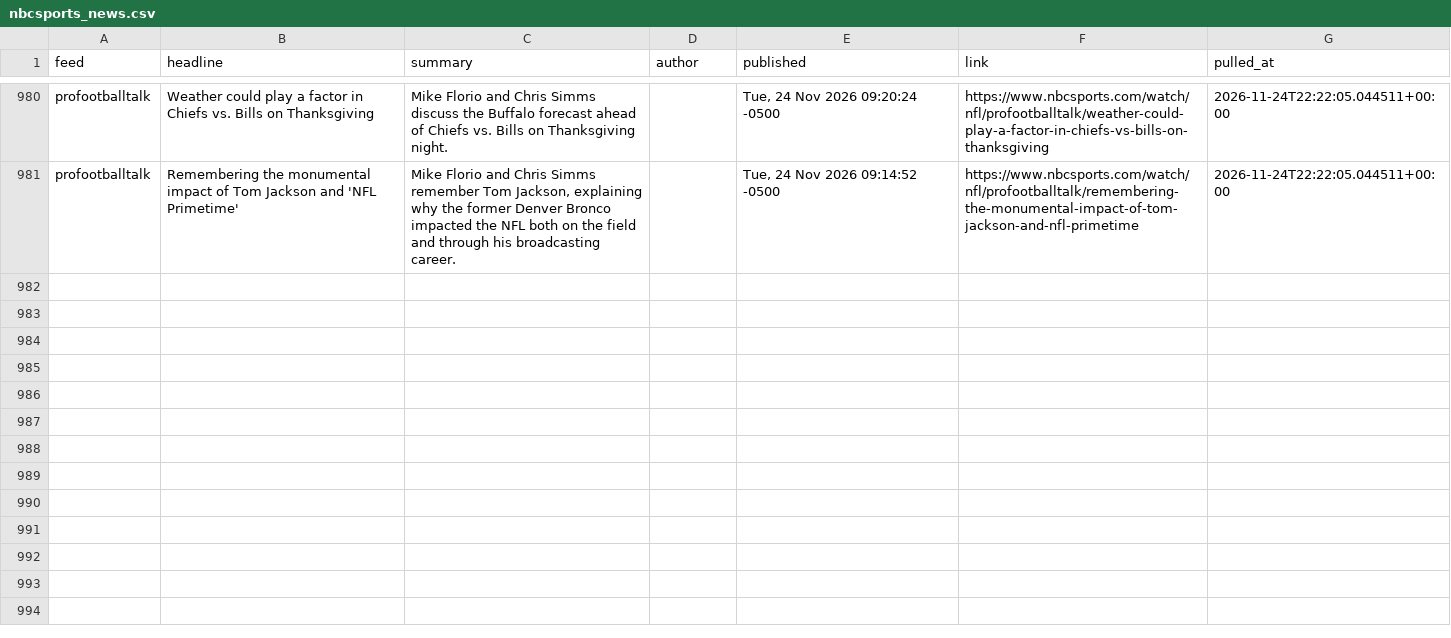
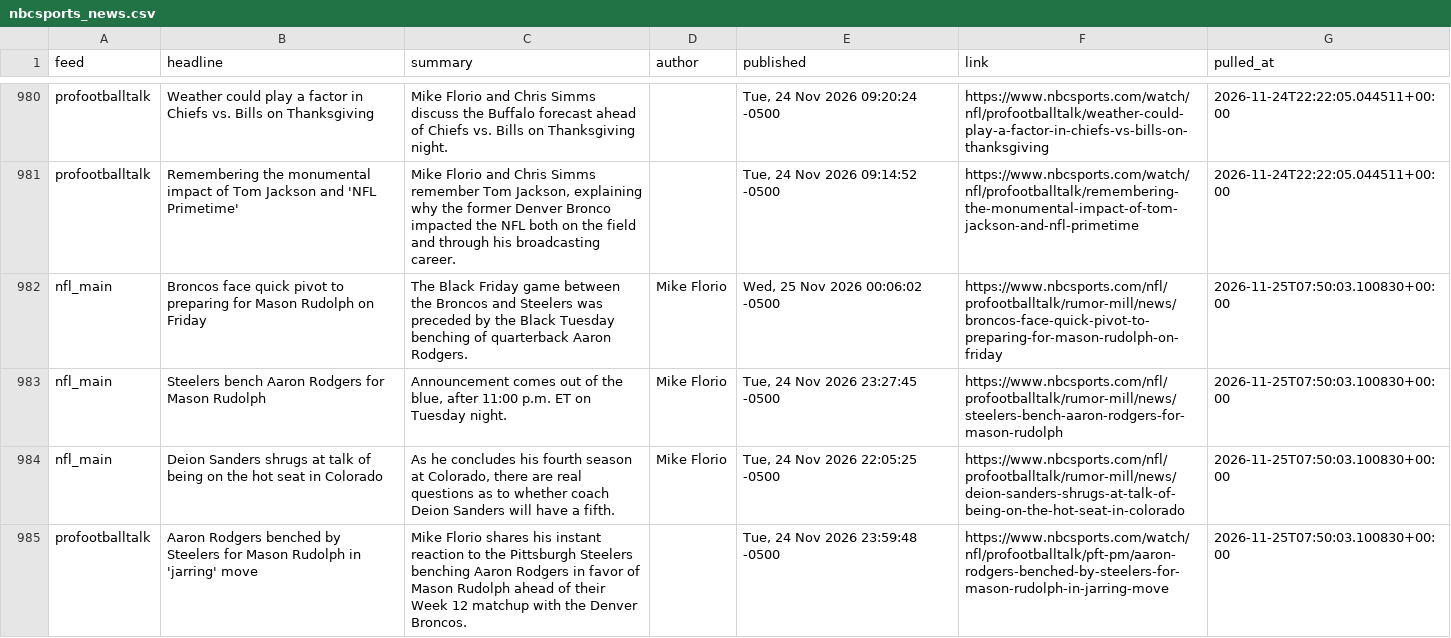
Before and after one commit to alexanderseaney-sketch/ParlayModel, a CSV file: data/raw/nbcsports_news.csv, drawn as a sheet; only a part is shown, gaps mark what is left out; the diff names each change by its address in the sheet, - before the commit and + after, or states it on an @@ line.

```diff
--- a/data/raw/nbcsports_news.csv
+++ b/data/raw/nbcsports_news.csv
+row 982: nfl_main | Broncos face quick pivot to preparing for Mason Rudolph on Friday | The Black Friday game between the Broncos and Steelers was preceded by the Black Tuesday benching of quarterback Aaron Rodgers. | Mike Florio | Wed, 25 Nov 2026 00:06:02 -0500 | https://www.nbcsports.com/nfl/profootballtalk/rumor-mill/news/broncos-face-quick-pivot-to-preparing-for-mason-rudolph-on-friday | 2026-11-25T07:50:03.100830+00:00
+row 983: nfl_main | Steelers bench Aaron Rodgers for Mason Rudolph | Announcement comes out of the blue, after 11:00 p.m. ET on Tuesday night. | Mike Florio | Tue, 24 Nov 2026 23:27:45 -0500 | https://www.nbcsports.com/nfl/profootballtalk/rumor-mill/news/steelers-bench-aaron-rodgers-for-mason-rudolph | 2026-11-25T07:50:03.100830+00:00
+row 984: nfl_main | Deion Sanders shrugs at talk of being on the hot seat in Colorado | As he concludes his fourth season at Colorado, there are real questions as to whether coach Deion Sanders will have a fifth. | Mike Florio | Tue, 24 Nov 2026 22:05:25 -0500 | https://www.nbcsports.com/nfl/profootballtalk/rumor-mill/news/deion-sanders-shrugs-at-talk-of-being-on-the-hot-seat-in-colorado | 2026-11-25T07:50:03.100830+00:00
+row 985: profootballtalk | Aaron Rodgers benched by Steelers for Mason Rudolph in 'jarring' move | Mike Florio shares his instant reaction to the Pittsburgh Steelers benching Aaron Rodgers in favor of Mason Rudolph ahead of their Week 12 matchup with the Denver Broncos. |  | Tue, 24 Nov 2026 23:59:48 -0500 | https://www.nbcsports.com/watch/nfl/profootballtalk/pft-pm/aaron-rodgers-benched-by-steelers-for-mason-rudolph-in-jarring-move | 2026-11-25T07:50:03.100830+00:00
```
Also changed, not shown: data/raw/footballguys_depth.csv, data/raw/nfl_rosters.csv, 15 other files.
